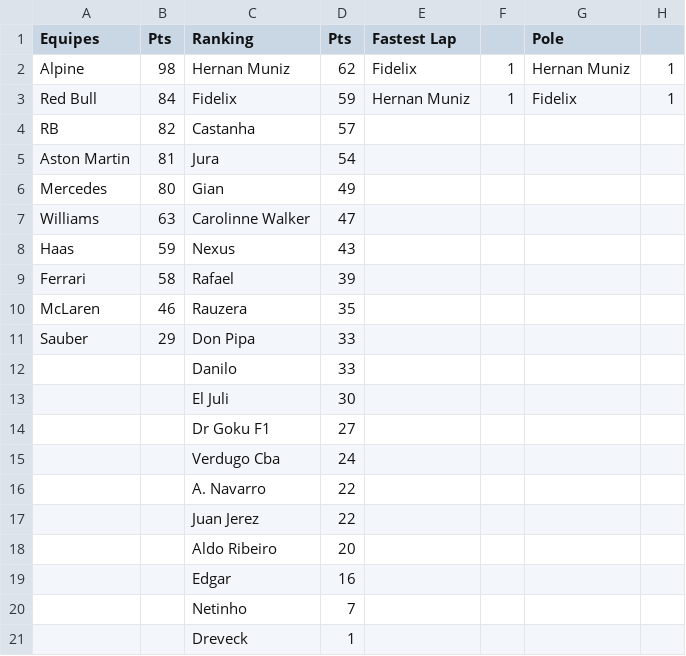
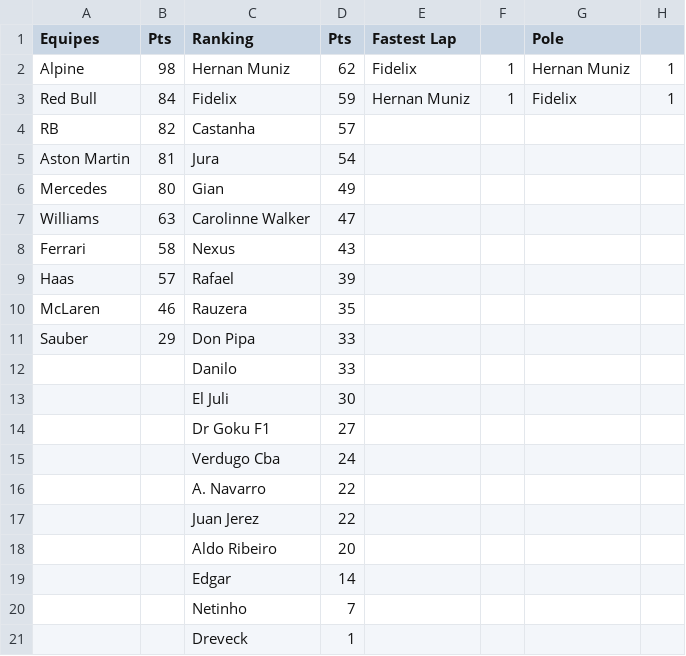
Before and after one commit to RAFBarbosa/top-sprint, a CSV file: public/data.csv, drawn as a sheet.

Commit message:
standings round 2 revised

```diff
--- a/public/data.csv
+++ b/public/data.csv
@@ -7,4 +7,4 @@ Mercedes,80,Gian,49,,,,
 Williams,63,Carolinne Walker,47,,,,
-Haas,59,Nexus,43,,,,
-Ferrari,58,Rafael,39,,,,
+Ferrari,58,Nexus,43,,,,
+Haas,57,Rafael,39,,,,
 McLaren,46,Rauzera,35,,,,
@@ -18,3 +18,3 @@ Sauber,29,Don Pipa,33,,,,
 ,,Aldo Ribeiro,20,,,,
-,,Edgar,16,,,,
+,,Edgar,14,,,,
 ,,Netinho,7,,,,
```
